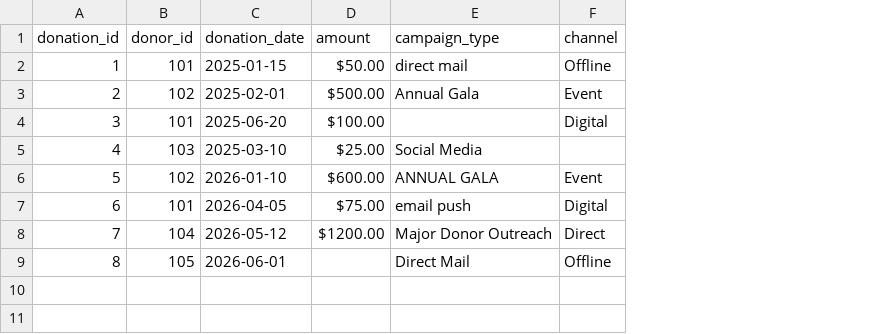
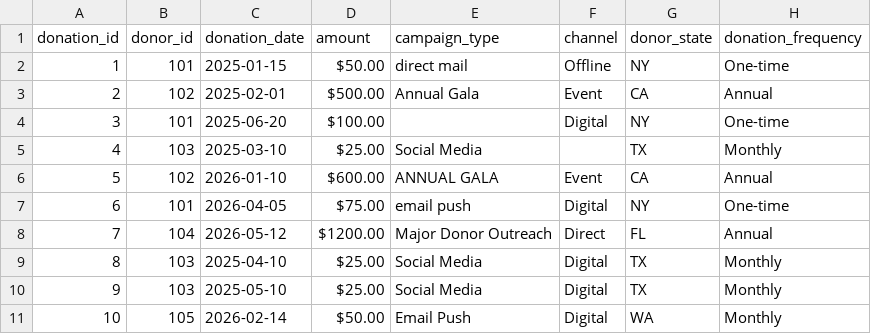
Before and after one commit to digitaltboosting-ops/SQL-projects, a CSV file: Non-Profit_Fundraising/data/raw_data.csv, drawn as a sheet; removed rows and columns are numbered as before the commit, all else as after; the diff names each change by its address in the sheet, - before the commit and + after, or states it on an @@ line.

Commit message:
Update raw_data.csv

```diff
--- a/Non-Profit_Fundraising/data/raw_data.csv
+++ b/Non-Profit_Fundraising/data/raw_data.csv
+column G (donor_state), rows 2-8: NY | CA | NY | TX | CA | NY | FL
+column H (donation_frequency), rows 2-8: One-time | Annual | One-time | Monthly | Annual | One-time | Annual
-row 9: 8 | 105 | 2026-06-01 |  | Direct Mail | Offline
+row 9: 8 | 103 | 2025-04-10 | $25.00 | Social Media | Digital | TX | Monthly
+row 10: 9 | 103 | 2025-05-10 | $25.00 | Social Media | Digital | TX | Monthly
+row 11: 10 | 105 | 2026-02-14 | $50.00 | Email Push | Digital | WA | Monthly
```
